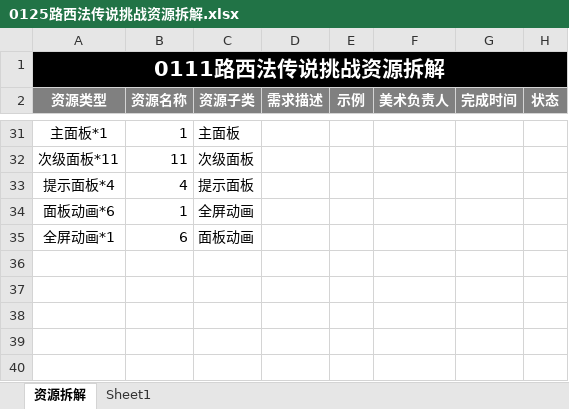
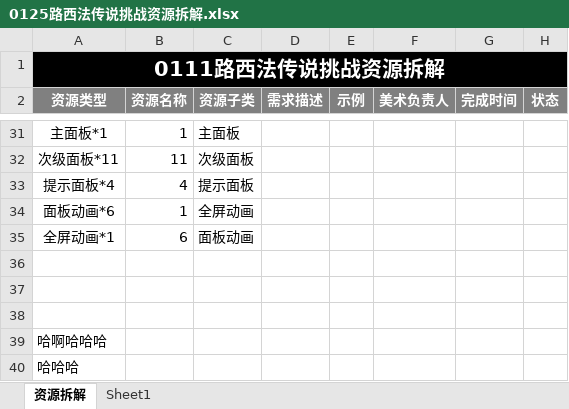
Before and after one commit to Mevil/learngit, an Excel workbook: 0125路西法传说挑战资源拆解.xlsx, sheet 资源拆解, drawn as a sheet; only a part is shown, gaps mark what is left out; values as stored, in another font and other column widths than the file's, no borders; the diff names each change by its address in the sheet, - before the commit and + after, or states it on an @@ line.

Commit message:
提交路西法挑战

```diff
--- a/0125路西法传说挑战资源拆解.xlsx (sheet 资源拆解)
+++ b/0125路西法传说挑战资源拆解.xlsx (sheet 资源拆解)
+row 36: (empty)
+row 37: (empty)
+row 38: (empty)
+row 39: 哈啊哈哈哈
+row 40: 哈哈哈
```
